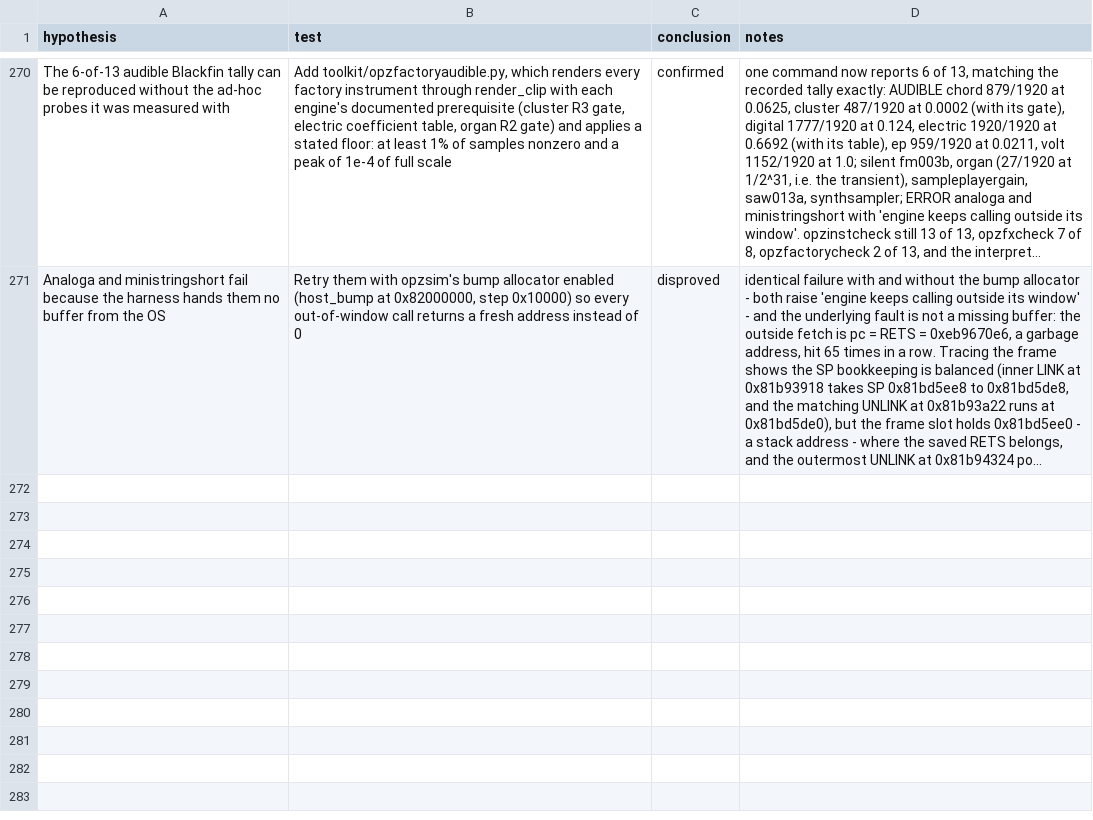
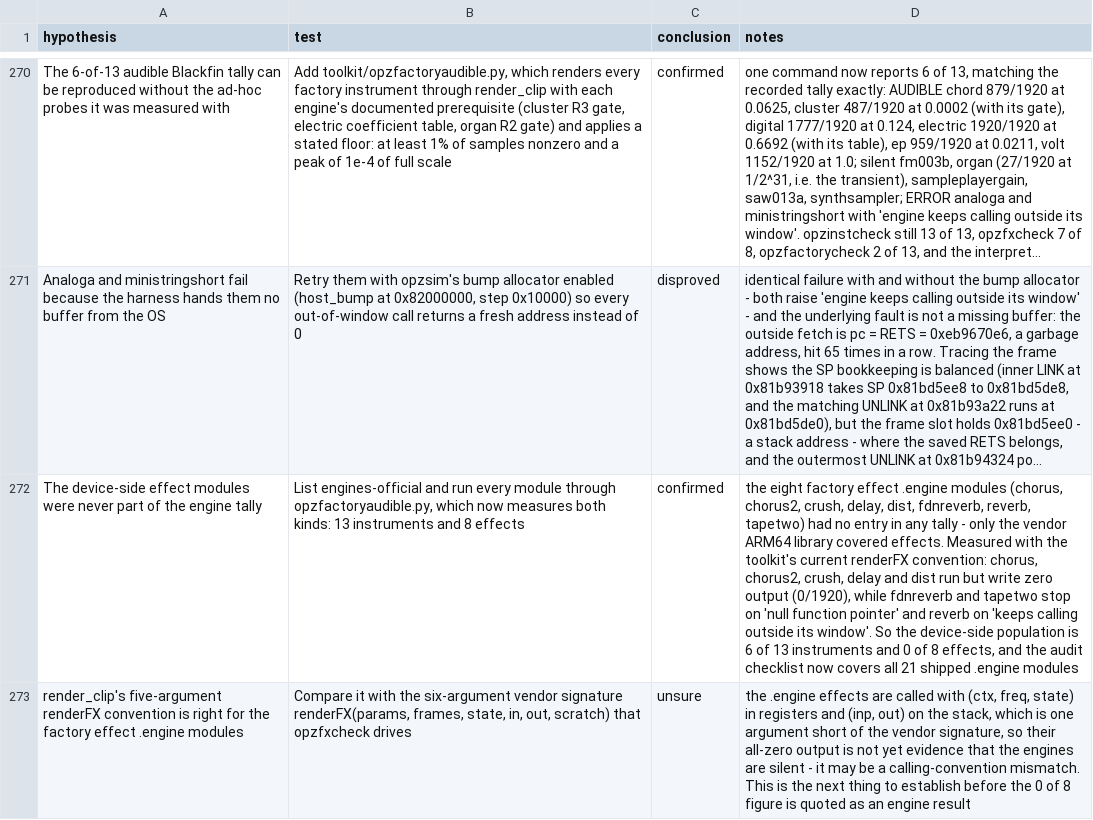
Before and after one commit to ioma8/opz-firmware-notes, a CSV file: HYPOTHESES.csv, drawn as a sheet; only a part is shown, gaps mark what is left out; long unchanged cells end in …; the diff names each change by its address in the sheet, - before the commit and + after, or states it on an @@ line.

Commit message:
Add the eight device-side effect engines to the tally

```diff
--- a/HYPOTHESES.csv
+++ b/HYPOTHESES.csv
+row 272: The device-side effect modules were never part of the engine tally | List engines-official and run every module through opzfactoryaudible.py, which now measures both kinds: 13 instruments and 8 effects | confirmed | the eight factory effect .engine modules (chorus, chorus2, crush, delay, dist, fdnreverb, reverb, tapetwo) had no entry in any tally - only the vendor ARM64 library covered effects. Measured with the toolkit's current renderFX convention: chorus, chorus2, crush, delay and dist run but write zero output (0/1920), while fdnreverb and tapetwo stop on 'null function pointer' and reverb on 'keeps calling outside its window'. So the device-side population is 6 of 13 instruments and 0 of 8 effects, and the audit checklist now covers all 21 shipped .engine modules
+row 273: render_clip's five-argument renderFX convention is right for the factory effect .engine modules | Compare it with the six-argument vendor signature renderFX(params, frames, state, in, out, scratch) that opzfxcheck drives | unsure | the .engine effects are called with (ctx, freq, state) in registers and (inp, out) on the stack, which is one argument short of the vendor signature, so their all-zero output is not yet evidence that the engines are silent - it may be a calling-convention mismatch. This is the next thing to establish before the 0 of 8 figure is quoted as an engine result
```
Also changed, not shown: 2 other files.
